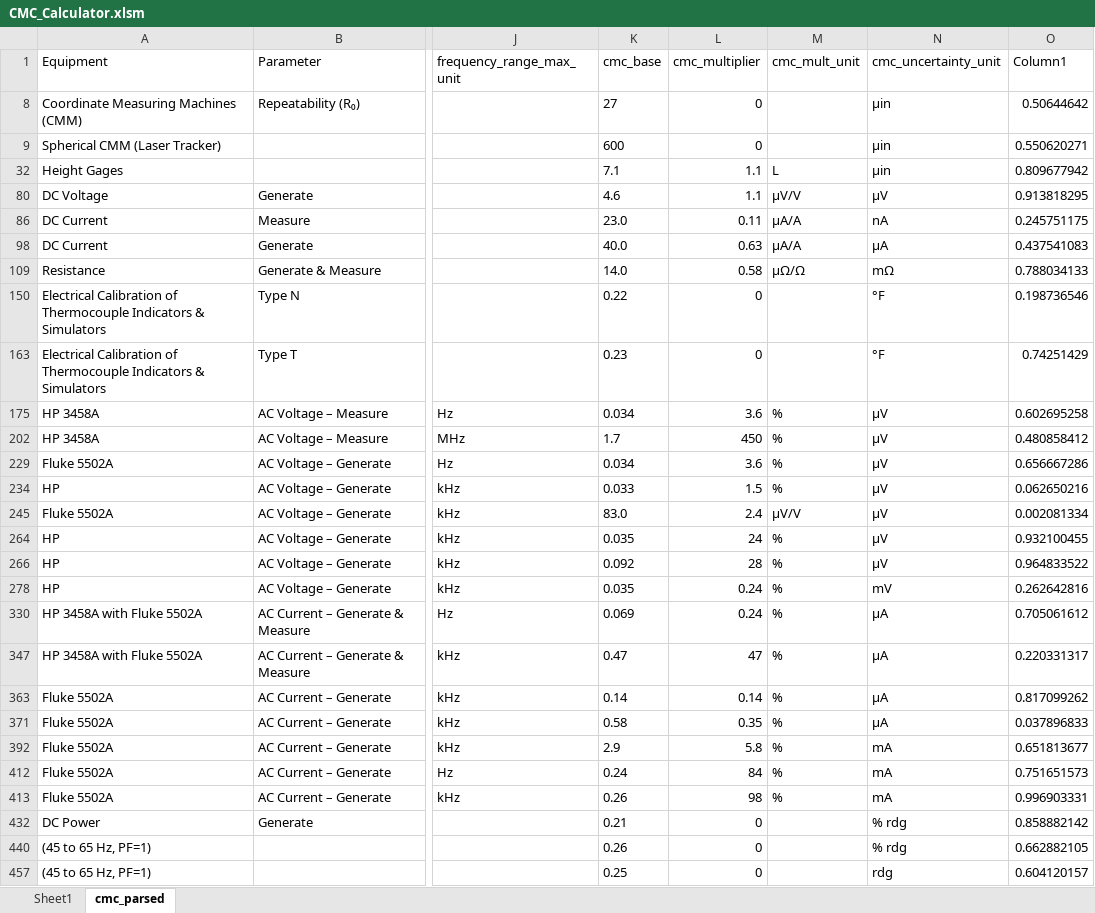
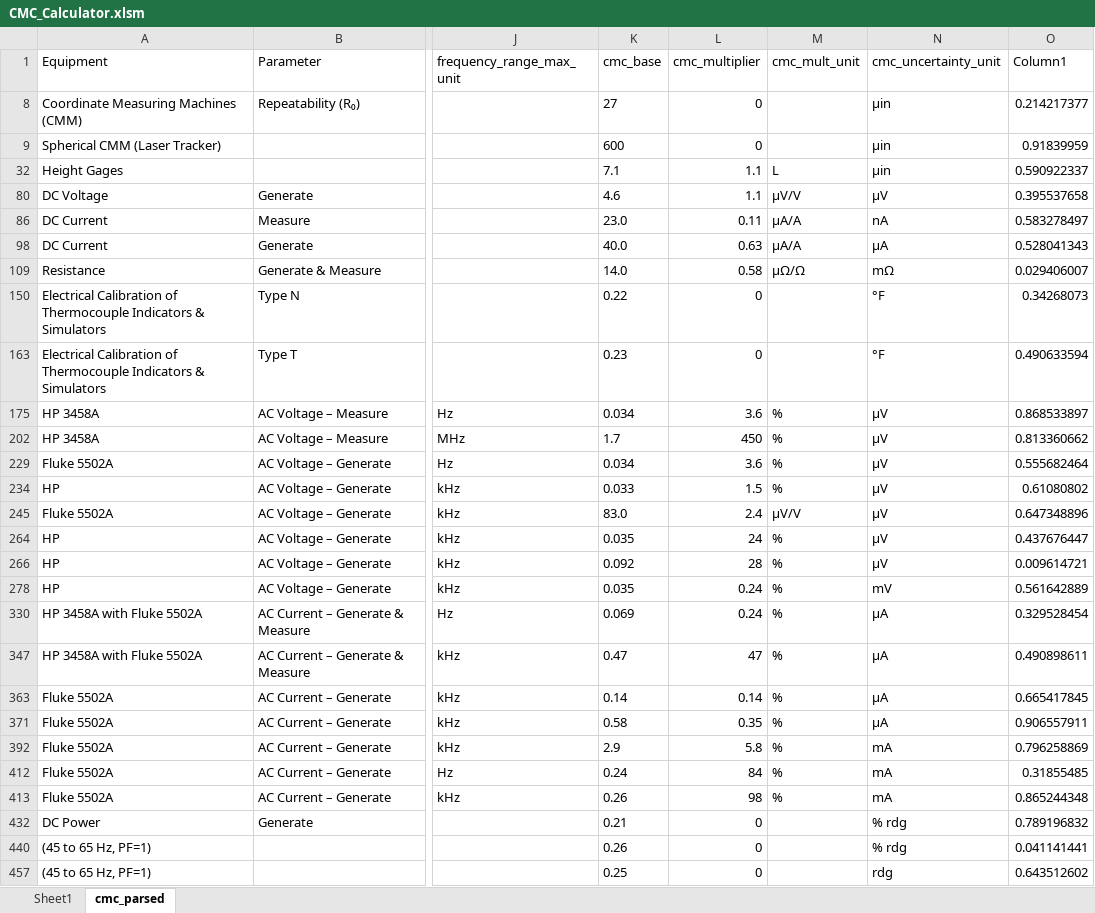
Before and after one commit to Johnson-Gage-Inspection-Inc/CMCs, an Excel workbook: CMC_Calculator.xlsm, sheet cmc_parsed, drawn as a sheet; only a part is shown, gaps mark what is left out; values as stored, in another font and other column widths than the file's, no borders; table styles not drawn; the diff covers the shown part only; the diff names each change by its address in the sheet, - before the commit and + after, or states it on an @@ line.

```diff
--- a/CMC_Calculator.xlsm (sheet cmc_parsed)
+++ b/CMC_Calculator.xlsm (sheet cmc_parsed)
-O8 (Column1): 0.50644642
+O8 (Column1): 0.214217377
-O9 (Column1): 0.550620271
+O9 (Column1): 0.91839959
-O32 (Column1): 0.809677942
+O32 (Column1): 0.590922337
-O80 (Column1): 0.913818295
+O80 (Column1): 0.395537658
-O86 (Column1): 0.245751175
+O86 (Column1): 0.583278497
-O98 (Column1): 0.437541083
+O98 (Column1): 0.528041343
-O109 (Column1): 0.788034133
+O109 (Column1): 0.029406007
-O150 (Column1): 0.198736546
+O150 (Column1): 0.34268073
-O163 (Column1): 0.74251429
+O163 (Column1): 0.490633594
-O175 (Column1): 0.602695258
+O175 (Column1): 0.868533897
-O202 (Column1): 0.480858412
+O202 (Column1): 0.813360662
-O229 (Column1): 0.656667286
+O229 (Column1): 0.555682464
-O234 (Column1): 0.062650216
+O234 (Column1): 0.61080802
-O245 (Column1): 0.002081334
+O245 (Column1): 0.647348896
-O264 (Column1): 0.932100455
+O264 (Column1): 0.437676447
-O266 (Column1): 0.964833522
+O266 (Column1): 0.009614721
-O278 (Column1): 0.262642816
+O278 (Column1): 0.561642889
-O330 (Column1): 0.705061612
+O330 (Column1): 0.329528454
-O347 (Column1): 0.220331317
+O347 (Column1): 0.490898611
-O363 (Column1): 0.817099262
+O363 (Column1): 0.665417845
-O371 (Column1): 0.037896833
+O371 (Column1): 0.906557911
-O392 (Column1): 0.651813677
+O392 (Column1): 0.796258869
-O412 (Column1): 0.751651573
+O412 (Column1): 0.31855485
-O413 (Column1): 0.996903331
+O413 (Column1): 0.865244348
-O432 (Column1): 0.858882142
+O432 (Column1): 0.789196832
-O440 (Column1): 0.662882105
+O440 (Column1): 0.041141441
-O457 (Column1): 0.604120157
+O457 (Column1): 0.643512602
```
Also changed, not shown: 12 edited cells elsewhere in this sheet, hidden cells.
